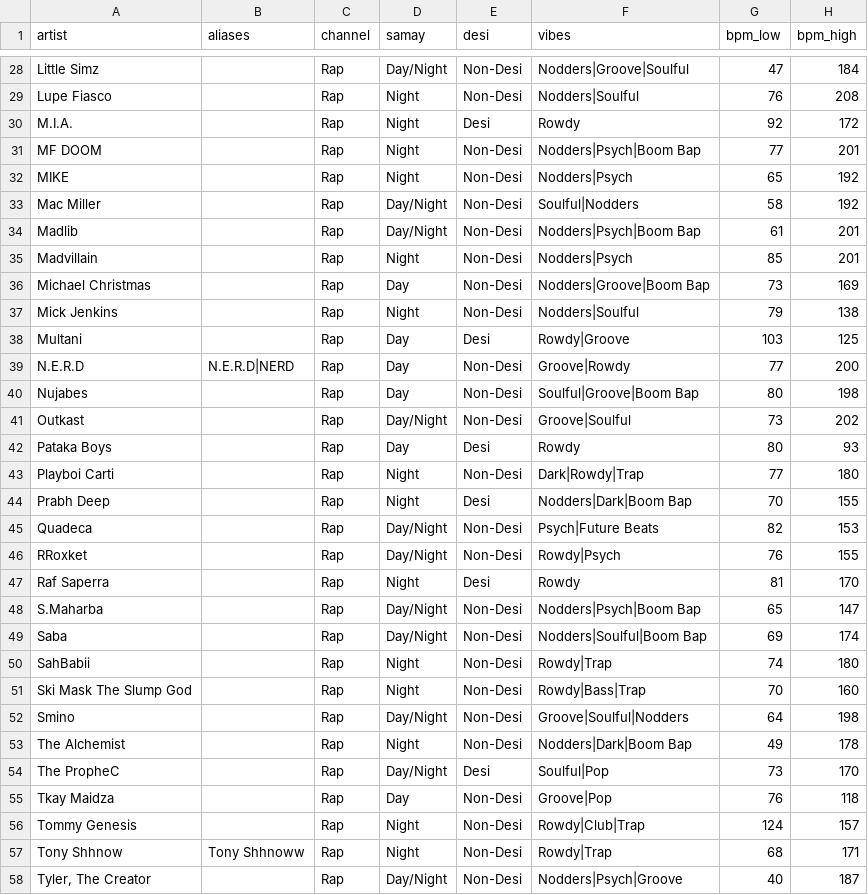
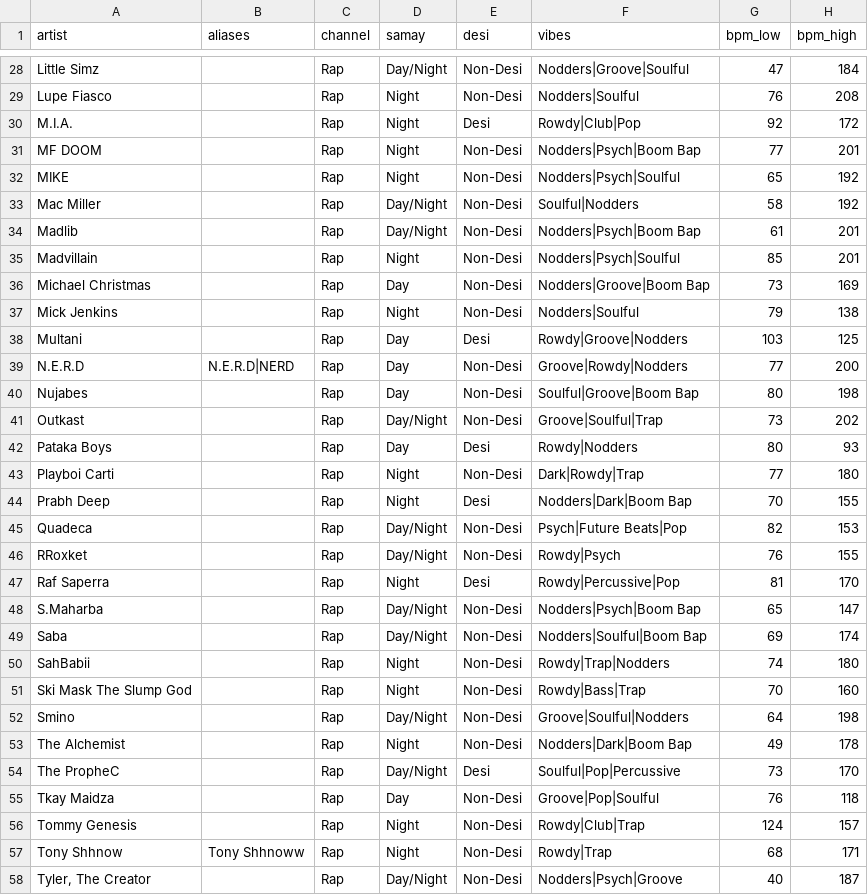
Before and after one commit to prahlaadr/pyaar-radio, a CSV file: public/data/artists.csv, drawn as a sheet; only a part is shown, gaps mark what is left out; the diff covers the shown part only.

```diff
--- a/public/data/artists.csv
+++ b/public/data/artists.csv
@@ -29,23 +29,23 @@ Little Simz,,Rap,Day/Night,Non-Desi,Nodders|Groove|Soulful,47,184
 Lupe Fiasco,,Rap,Night,Non-Desi,Nodders|Soulful,76,208
-M.I.A.,,Rap,Night,Desi,Rowdy,92,172
+M.I.A.,,Rap,Night,Desi,Rowdy|Club|Pop,92,172
 MF DOOM,,Rap,Night,Non-Desi,Nodders|Psych|Boom Bap,77,201
-MIKE,,Rap,Night,Non-Desi,Nodders|Psych,65,192
+MIKE,,Rap,Night,Non-Desi,Nodders|Psych|Soulful,65,192
 Mac Miller,,Rap,Day/Night,Non-Desi,Soulful|Nodders,58,192
 Madlib,,Rap,Day/Night,Non-Desi,Nodders|Psych|Boom Bap,61,201
-Madvillain,,Rap,Night,Non-Desi,Nodders|Psych,85,201
+Madvillain,,Rap,Night,Non-Desi,Nodders|Psych|Soulful,85,201
 Michael Christmas,,Rap,Day,Non-Desi,Nodders|Groove|Boom Bap,73,169
 Mick Jenkins,,Rap,Night,Non-Desi,Nodders|Soulful,79,138
-Multani,,Rap,Day,Desi,Rowdy|Groove,103,125
-N.E.R.D,N.E.R.D|NERD,Rap,Day,Non-Desi,Groove|Rowdy,77,200
+Multani,,Rap,Day,Desi,Rowdy|Groove|Nodders,103,125
+N.E.R.D,N.E.R.D|NERD,Rap,Day,Non-Desi,Groove|Rowdy|Nodders,77,200
 Nujabes,,Rap,Day,Non-Desi,Soulful|Groove|Boom Bap,80,198
-Outkast,,Rap,Day/Night,Non-Desi,Groove|Soulful,73,202
-Pataka Boys,,Rap,Day,Desi,Rowdy,80,93
+Outkast,,Rap,Day/Night,Non-Desi,Groove|Soulful|Trap,73,202
+Pataka Boys,,Rap,Day,Desi,Rowdy|Nodders,80,93
 Playboi Carti,,Rap,Night,Non-Desi,Dark|Rowdy|Trap,77,180
 Prabh Deep,,Rap,Night,Desi,Nodders|Dark|Boom Bap,70,155
-Quadeca,,Rap,Day/Night,Non-Desi,Psych|Future Beats,82,153
+Quadeca,,Rap,Day/Night,Non-Desi,Psych|Future Beats|Pop,82,153
 RRoxket,,Rap,Day/Night,Non-Desi,Rowdy|Psych,76,155
-Raf Saperra,,Rap,Night,Desi,Rowdy,81,170
+Raf Saperra,,Rap,Night,Desi,Rowdy|Percussive|Pop,81,170
 S.Maharba,,Rap,Day/Night,Non-Desi,Nodders|Psych|Boom Bap,65,147
 Saba,,Rap,Day/Night,Non-Desi,Nodders|Soulful|Boom Bap,69,174
-SahBabii,,Rap,Night,Non-Desi,Rowdy|Trap,74,180
+SahBabii,,Rap,Night,Non-Desi,Rowdy|Trap|Nodders,74,180
 Ski Mask The Slump God,,Rap,Night,Non-Desi,Rowdy|Bass|Trap,70,160
@@ -53,4 +53,4 @@ Smino,,Rap,Day/Night,Non-Desi,Groove|Soulful|Nodders,64,198
 The Alchemist,,Rap,Night,Non-Desi,Nodders|Dark|Boom Bap,49,178
-The PropheC,,Rap,Day/Night,Desi,Soulful|Pop,73,170
-Tkay Maidza,,Rap,Day,Non-Desi,Groove|Pop,76,118
+The PropheC,,Rap,Day/Night,Desi,Soulful|Pop|Percussive,73,170
+Tkay Maidza,,Rap,Day,Non-Desi,Groove|Pop|Soulful,76,118
 Tommy Genesis,,Rap,Night,Non-Desi,Rowdy|Club|Trap,124,157
```
Also changed, not shown: 107 edited cells elsewhere in this file, 5 other files.
